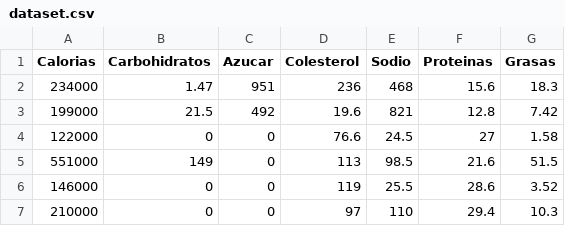
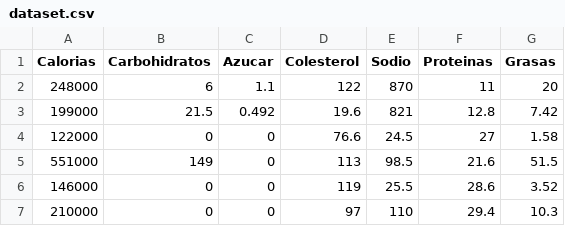
Before and after one commit to DanteDeLordran/clustering, a CSV file: sets/dataset.csv, drawn as a sheet; only a part is shown.

```diff
--- a/sets/dataset.csv
+++ b/sets/dataset.csv
@@ -1,4 +1,4 @@
 Calorias,Carbohidratos,Azucar,Colesterol,Sodio,Proteinas,Grasas
-234000,1.47,951,236,468,15.6,18.3
-199000,21.5,492,19.6,821,12.8,7.42
+248000,6,1.1,122,870,11,20
+199000,21.5,0.492,19.6,821,12.8,7.42
 122000,0,0,76.6,24.5,27,1.58
```
Also changed, not shown: 1 other file.
